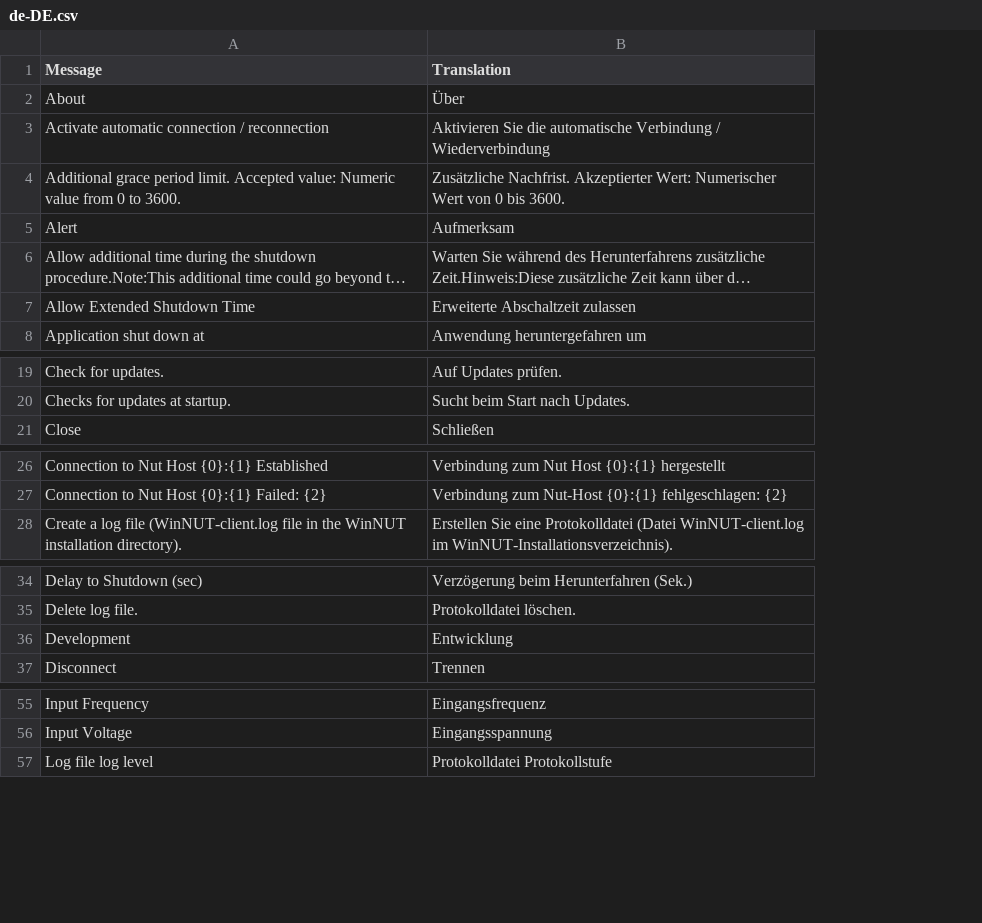
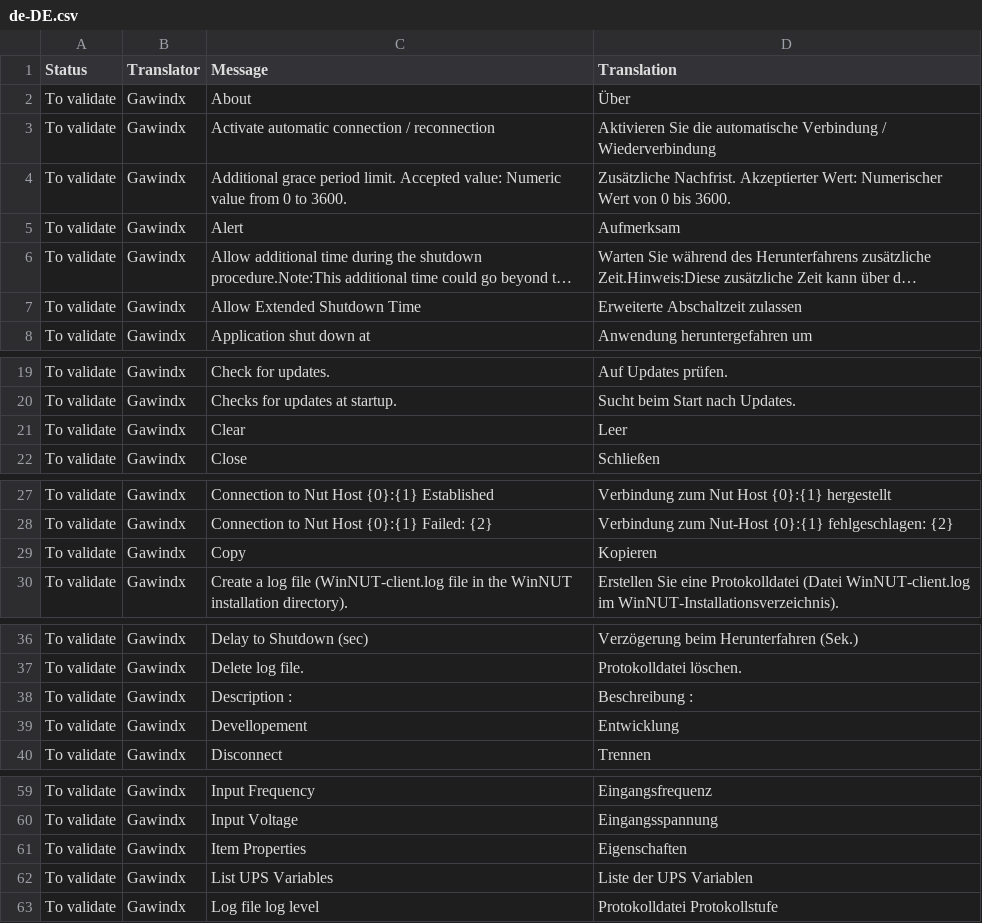
Before and after one commit to gawindx/WinNUT-Client, a CSV file: Translation/de-DE/de-DE.csv, drawn as a sheet; only a part is shown, gaps mark what is left out; long unchanged cells end in …; addresses are those after the commit; the diff covers the shown part only; the diff names each change by its address in the sheet, - before the commit and + after, or states it on an @@ line.

Commit message:
Update Translations

```diff
--- a/Translation/de-DE/de-DE.csv
+++ b/Translation/de-DE/de-DE.csv
+column A (Status), rows 2-8: all To validate; rows 19-20: To validate | To validate; row 22: To validate; rows 27-28: To validate | To validate; row 30: To validate; rows 36-37: To validate | To validate; rows 39-40: To validate | To validate; rows 59-60: To validate | To validate; row 63: To validate
+column B (Translator), rows 2-8: all Gawindx; rows 19-20: Gawindx | Gawindx; row 22: Gawindx; rows 27-28: Gawindx | Gawindx; row 30: Gawindx; rows 36-37: Gawindx | Gawindx; rows 39-40: Gawindx | Gawindx; rows 59-60: Gawindx | Gawindx; row 63: Gawindx
+row 21: To validate | Gawindx | Clear | Leer
+row 29: To validate | Gawindx | Copy | Kopieren
+row 38: To validate | Gawindx | Description : | Beschreibung :
-C39 (Message): Development
+C39 (Message): Devellopement
+row 61: To validate | Gawindx | Item Properties | Eigenschaften
+row 62: To validate | Gawindx | List UPS Variables | Liste der UPS Variablen
```
Also changed, not shown: 3 added rows elsewhere in this file, Translation/fr-FR/fr-FR.csv, Translation/new_translation.csv, 1 other file.
